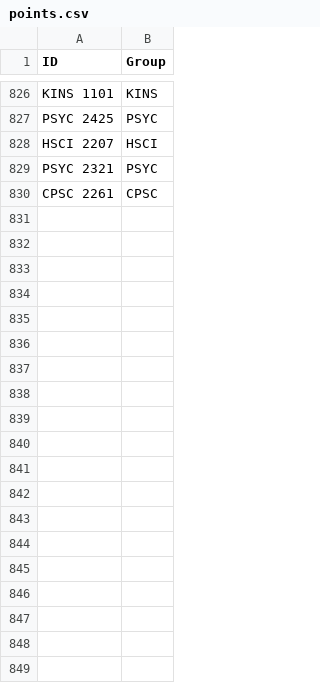
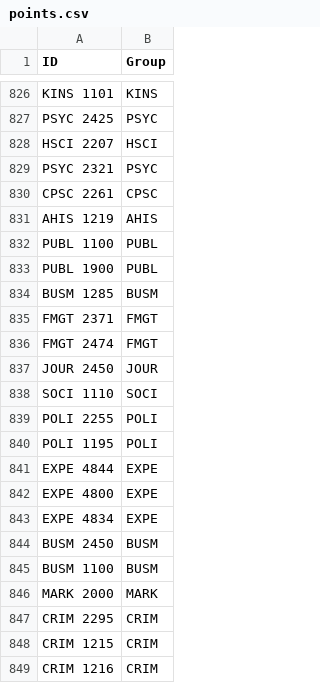
Before and after one commit to Highfire1/langara-prerequisites-as-data, a CSV file: data/points.csv, drawn as a sheet; only a part is shown, gaps mark what is left out; the diff covers the shown part only; the diff names each change by its address in the sheet, - before the commit and + after, or states it on an @@ line.

```diff
--- a/data/points.csv
+++ b/data/points.csv
+row 831: AHIS 1219 | AHIS
+row 832: PUBL 1100 | PUBL
+row 833: PUBL 1900 | PUBL
+row 834: BUSM 1285 | BUSM
+row 835: FMGT 2371 | FMGT
+row 836: FMGT 2474 | FMGT
+row 837: JOUR 2450 | JOUR
+row 838: SOCI 1110 | SOCI
+row 839: POLI 2255 | POLI
+row 840: POLI 1195 | POLI
+row 841: EXPE 4844 | EXPE
+row 842: EXPE 4800 | EXPE
+row 843: EXPE 4834 | EXPE
+row 844: BUSM 2450 | BUSM
+row 845: BUSM 1100 | BUSM
+row 846: MARK 2000 | MARK
+row 847: CRIM 2295 | CRIM
+row 848: CRIM 1215 | CRIM
+row 849: CRIM 1216 | CRIM
```
Also changed, not shown: 13 added rows elsewhere in this file, 4 other files.
